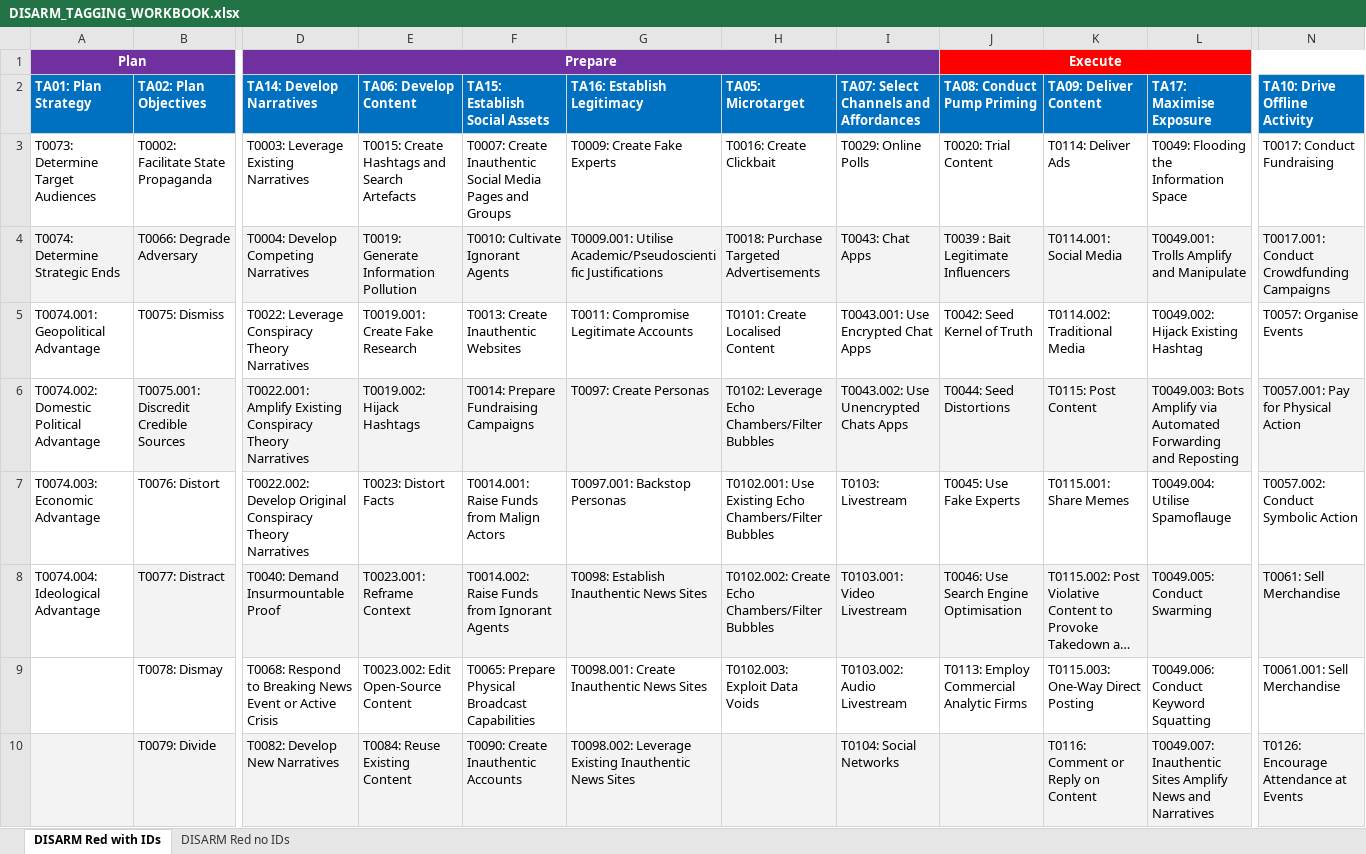
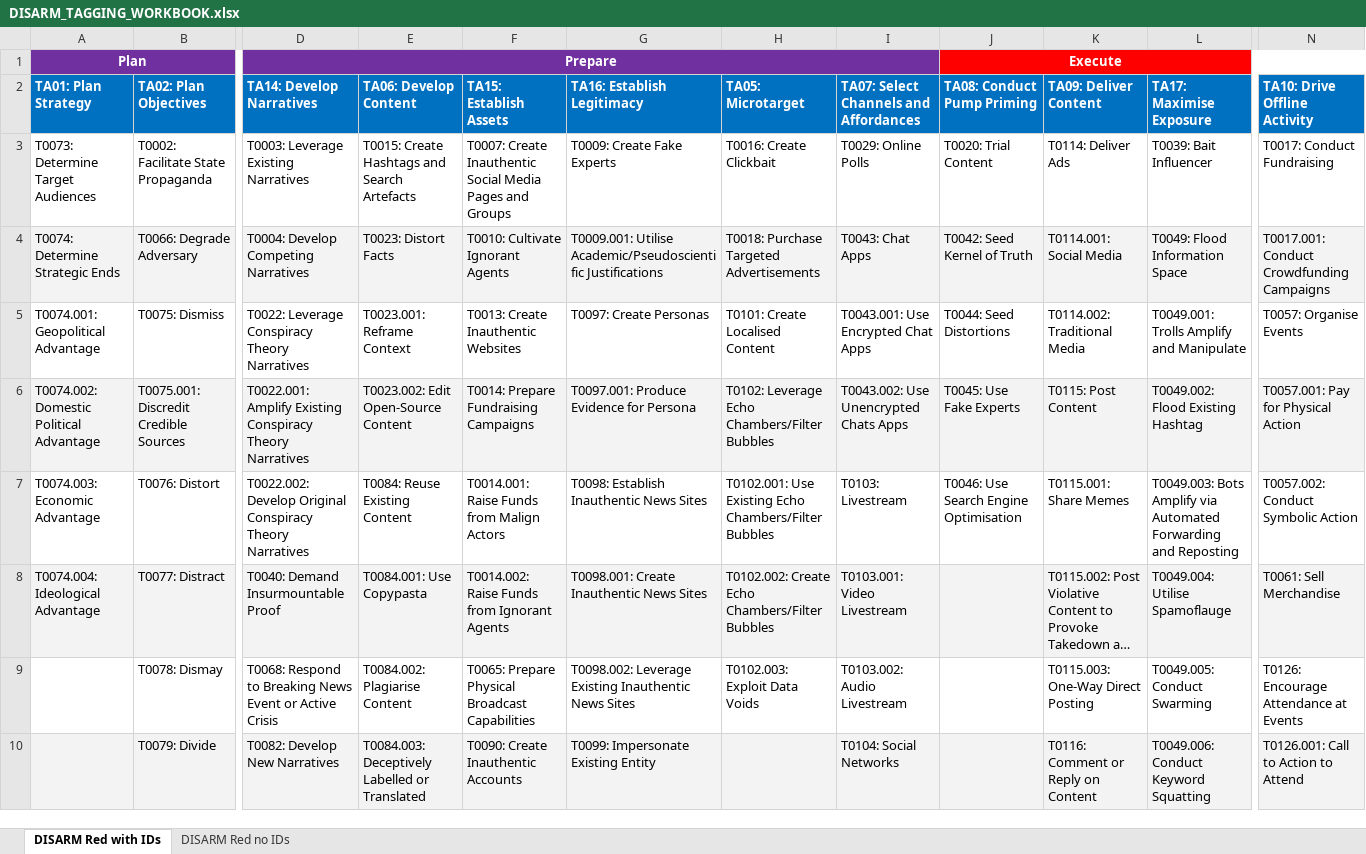
Before and after one commit to DISARMFoundation/DISARMWordPlugIn, an Excel workbook: Excel_Files/DISARM_TAGGING_WORKBOOK.xlsx, sheet DISARM Red with IDs, drawn as a sheet; only a part is shown, gaps mark what is left out; long unchanged cells end in …; values as stored, in another font and other column widths than the file's, no borders; the diff covers the shown part only; the diff names each change by its address in the sheet, - before the commit and + after, or states it on an @@ line.

```diff
--- a/Excel_Files/DISARM_TAGGING_WORKBOOK.xlsx (sheet DISARM Red with IDs)
+++ b/Excel_Files/DISARM_TAGGING_WORKBOOK.xlsx (sheet DISARM Red with IDs)
-F2: TA15: Establish Social Assets
+F2: TA15: Establish Assets
-L3 (TA17: Maximise Exposure): T0049: Flooding the Information Space
+L3 (TA17: Maximise Exposure): T0039: Bait Influencer
-E4 (TA06: Develop Content): T0019: Generate Information Pollution
+E4 (TA06: Develop Content): T0023: Distort Facts
-J4 (TA08: Conduct Pump Priming): T0039 : Bait Legitimate Influencers
+J4 (TA08: Conduct Pump Priming): T0042: Seed Kernel of Truth
-L4 (TA17: Maximise Exposure): T0049.001: Trolls Amplify and Manipulate
+L4 (TA17: Maximise Exposure): T0049: Flood Information Space
-E5 (TA06: Develop Content): T0019.001: Create Fake Research
+E5 (TA06: Develop Content): T0023.001: Reframe Context
-G5 (TA16: Establish Legitimacy): T0011: Compromise Legitimate Accounts
+G5 (TA16: Establish Legitimacy): T0097: Create Personas
-J5 (TA08: Conduct Pump Priming): T0042: Seed Kernel of Truth
+J5 (TA08: Conduct Pump Priming): T0044: Seed Distortions
-L5 (TA17: Maximise Exposure): T0049.002: Hijack Existing Hashtag
+L5 (TA17: Maximise Exposure): T0049.001: Trolls Amplify and Manipulate
-A6 fill: none
+A6 fill: #F3F3F3
-E6 (TA06: Develop Content): T0019.002: Hijack Hashtags
+E6 (TA06: Develop Content): T0023.002: Edit Open-Source Content
-G6 (TA16: Establish Legitimacy): T0097: Create Personas
+G6 (TA16: Establish Legitimacy): T0097.001: Produce Evidence for Persona
-J6 (TA08: Conduct Pump Priming): T0044: Seed Distortions
+J6 (TA08: Conduct Pump Priming): T0045: Use Fake Experts
-L6 (TA17: Maximise Exposure): T0049.003: Bots Amplify via Automated Forwarding and Reposting
+L6 (TA17: Maximise Exposure): T0049.002: Flood Existing Hashtag
-E7 (TA06: Develop Content): T0023: Distort Facts
+E7 (TA06: Develop Content): T0084: Reuse Existing Content
-G7 (TA16: Establish Legitimacy): T0097.001: Backstop Personas
+G7 (TA16: Establish Legitimacy): T0098: Establish Inauthentic News Sites
-J7 (TA08: Conduct Pump Priming): T0045: Use Fake Experts
+J7 (TA08: Conduct Pump Priming): T0046: Use Search Engine Optimisation
-L7 (TA17: Maximise Exposure): T0049.004: Utilise Spamoflauge
+L7 (TA17: Maximise Exposure): T0049.003: Bots Amplify via Automated Forwarding and Reposting
-A8 fill: none
+A8 fill: #F3F3F3
-E8 (TA06: Develop Content): T0023.001: Reframe Context
+E8 (TA06: Develop Content): T0084.001: Use Copypasta
-G8 (TA16: Establish Legitimacy): T0098: Establish Inauthentic News Sites
+G8 (TA16: Establish Legitimacy): T0098.001: Create Inauthentic News Sites
-J8 (TA08: Conduct Pump Priming): T0046: Use Search Engine Optimisation
+J8 (TA08: Conduct Pump Priming): (empty)
-L8 (TA17: Maximise Exposure): T0049.005: Conduct Swarming
+L8 (TA17: Maximise Exposure): T0049.004: Utilise Spamoflauge
-E9 (TA06: Develop Content): T0023.002: Edit Open-Source Content
+E9 (TA06: Develop Content): T0084.002: Plagiarise Content
-G9 (TA16: Establish Legitimacy): T0098.001: Create Inauthentic News…
+G9 (TA16: Establish Legitimacy): T0098.002: Leverage Existing Inauthentic News…
-J9 (TA08: Conduct Pump Priming): T0113: Employ Commercial Analytic Firms
+J9 (TA08: Conduct Pump Priming): (empty)
-L9 (TA17: Maximise Exposure): T0049.006: Conduct Keyword Squatting
+L9 (TA17: Maximise Exposure): T0049.005: Conduct Swarming
-N9 (TA10: Drive Offline Activity): T0061.001: Sell Merchandise
+N9 (TA10: Drive Offline Activity): T0126: Encourage Attendance at Events
-E10 (TA06: Develop Content): T0084: Reuse Existing Content
+E10 (TA06: Develop Content): T0084.003: Deceptively Labelled or Translated
-G10 (TA16: Establish Legitimacy): T0098.002: Leverage Existing Inauthentic News Sites
+G10 (TA16: Establish Legitimacy): T0099: Impersonate Existing Entity
-L10 (TA17: Maximise Exposure): T0049.007: Inauthentic Sites Amplify News and Narratives
+L10 (TA17: Maximise Exposure): T0049.006: Conduct Keyword Squatting
-N10 (TA10: Drive Offline Activity): T0126: Encourage Attendance at Events
+N10 (TA10: Drive Offline Activity): T0126.001: Call to Action to Attend
```
Also changed, not shown: 62 edited cells elsewhere in this sheet, sheet DISARM Red no IDs, Excel_Files/DISARM_FRAMEWORKS_MASTER.xlsx, 12 other files.
